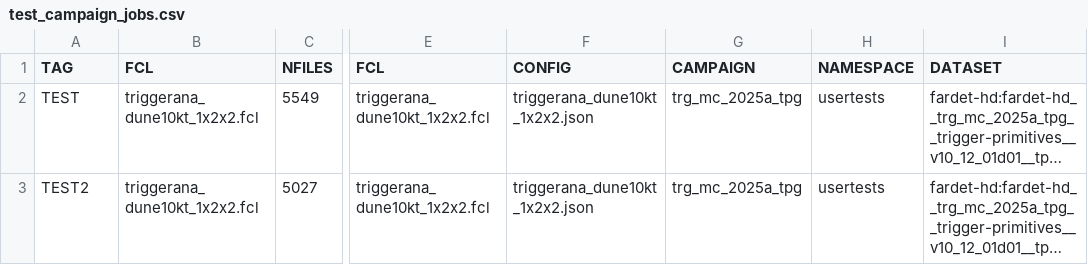
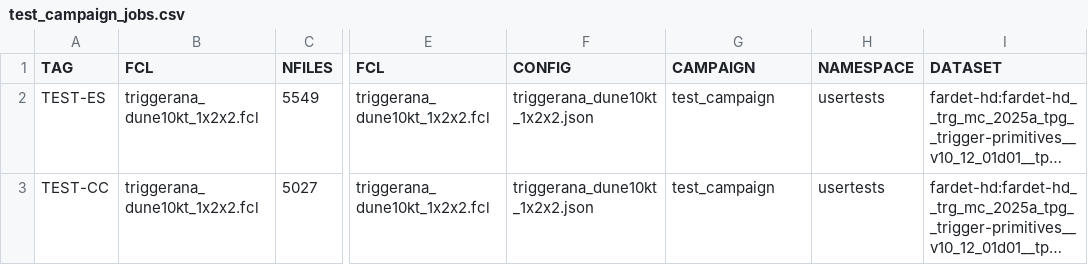
Before and after one commit to DUNE/merge-utils, a CSV file: campaigns/test_campaign/test_campaign_jobs.csv, drawn as a sheet; only a part is shown, gaps mark what is left out; long unchanged cells end in …; the diff names each change by its address in the sheet, - before the commit and + after, or states it on an @@ line.

```diff
--- a/campaigns/test_campaign/test_campaign_jobs.csv
+++ b/campaigns/test_campaign/test_campaign_jobs.csv
-A2 (TAG): TEST
+A2 (TAG): TEST-ES
-G2:G3 (CAMPAIGN): trg_mc_2025a_tpg
+G2:G3 (CAMPAIGN): test_campaign
-A3 (TAG): TEST2
+A3 (TAG): TEST-CC
```
Also changed, not shown: campaigns/test_campaign/test_campaign.csv, 1 other file.
